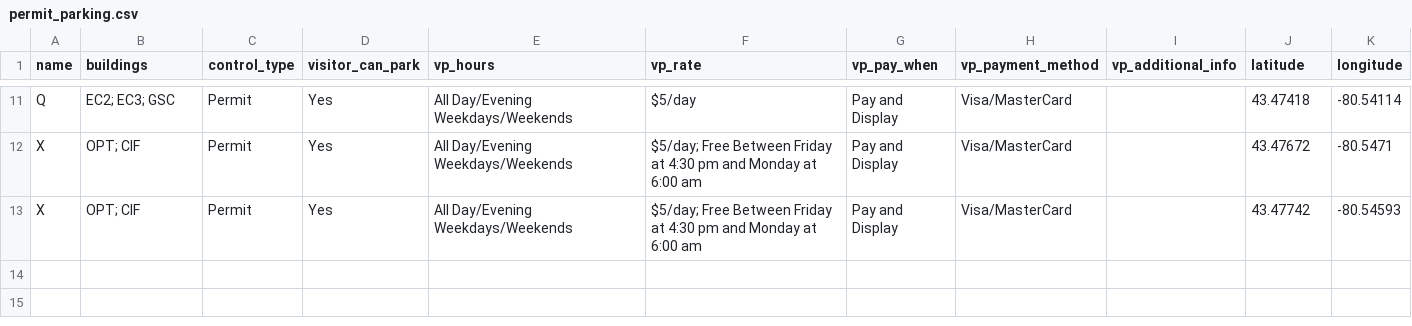
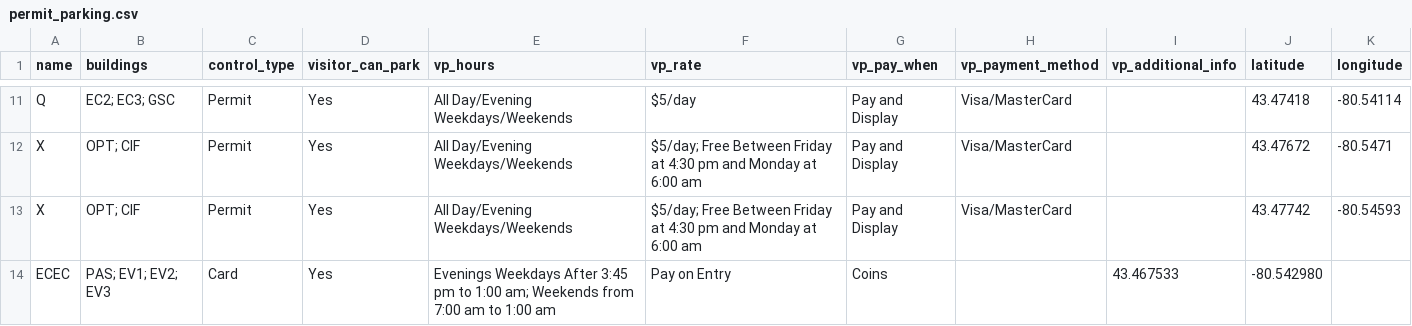
Before and after one commit to uWaterloo/Datasets, a CSV file: Parking/permit_parking.csv, drawn as a sheet; only a part is shown, gaps mark what is left out; the diff names each change by its address in the sheet, - before the commit and + after, or states it on an @@ line.

Commit message:
Update permit_parking.csv

```diff
--- a/Parking/permit_parking.csv
+++ b/Parking/permit_parking.csv
+row 14: ECEC | PAS; EV1; EV2; EV3 | Card | Yes | Evenings Weekdays After 3:45 pm to 1:00 am; Weekends from 7:00 am to 1:00 am | Pay on Entry | Coins |  | 43.467533 | -80.542980
```
